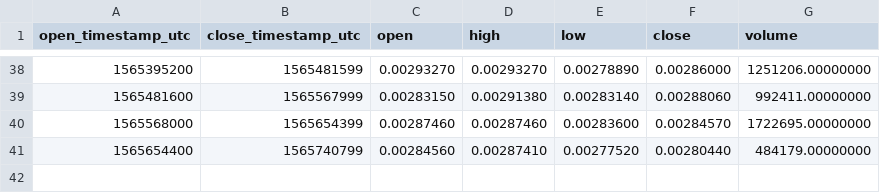
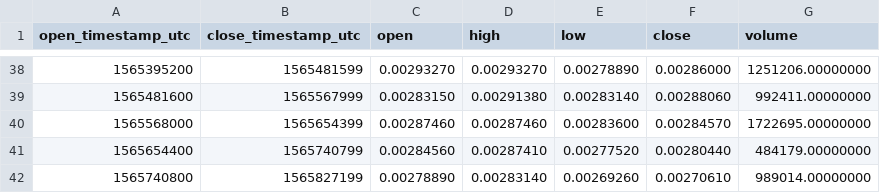
Before and after one commit to cryptobigbro/binance-DOGEUSDC, a CSV file: binance-DOGEUSDC-1d.csv, drawn as a sheet; only a part is shown, gaps mark what is left out; the diff names each change by its address in the sheet, - before the commit and + after, or states it on an @@ line.

```diff
--- a/binance-DOGEUSDC-1d.csv
+++ b/binance-DOGEUSDC-1d.csv
+row 42: 1565740800 | 1565827199 | 0.00278890 | 0.00283140 | 0.00269260 | 0.00270610 | 989014.00000000
```
Also changed, not shown: binance-DOGEUSDC-1h.csv, binance-DOGEUSDC-1w.csv.
